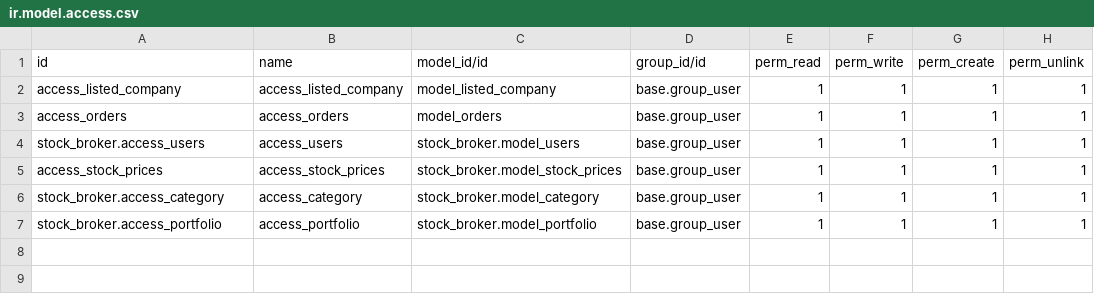
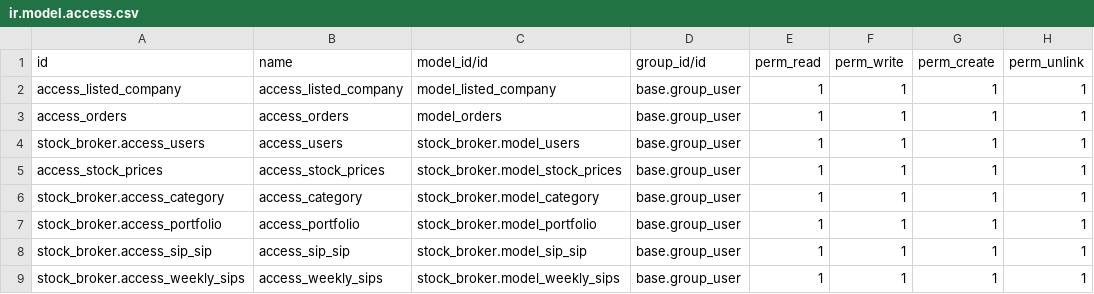
Before and after one commit to aaac-odoo/aaac-practice-module, a CSV file: stock_broker/security/ir.model.access.csv, drawn as a sheet.

```diff
--- a/stock_broker/security/ir.model.access.csv
+++ b/stock_broker/security/ir.model.access.csv
@@ -7 +7,3 @@ stock_broker.access_category,access_category,stock_broker.model_category,base.gr
 stock_broker.access_portfolio,access_portfolio,stock_broker.model_portfolio,base.group_user,1,1,1,1
+stock_broker.access_sip_sip,access_sip_sip,stock_broker.model_sip_sip,base.group_user,1,1,1,1
+stock_broker.access_weekly_sips,access_weekly_sips,stock_broker.model_weekly_sips,base.group_user,1,1,1,1
```
Also changed, not shown: 16 other files.
